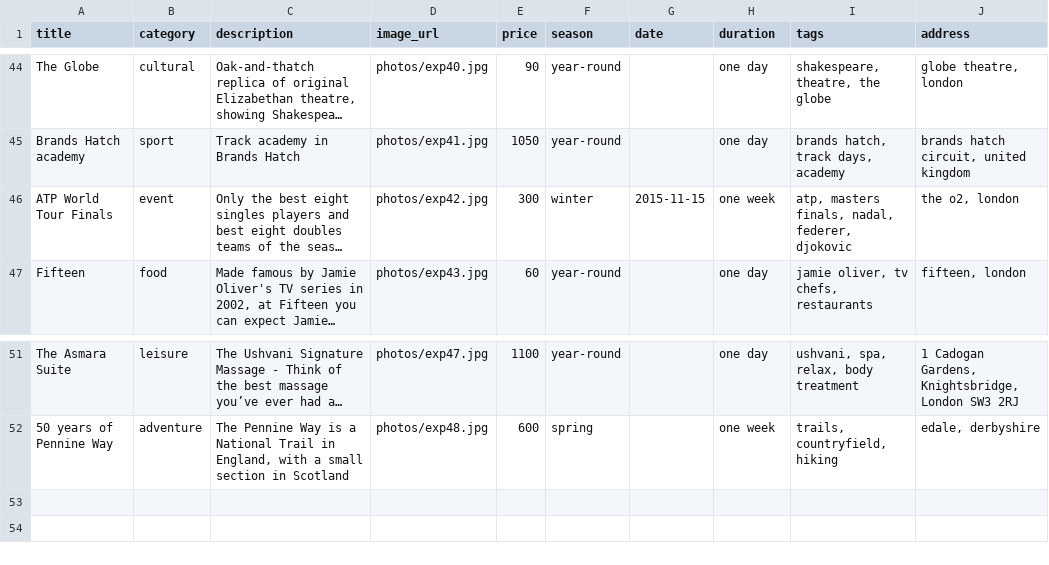
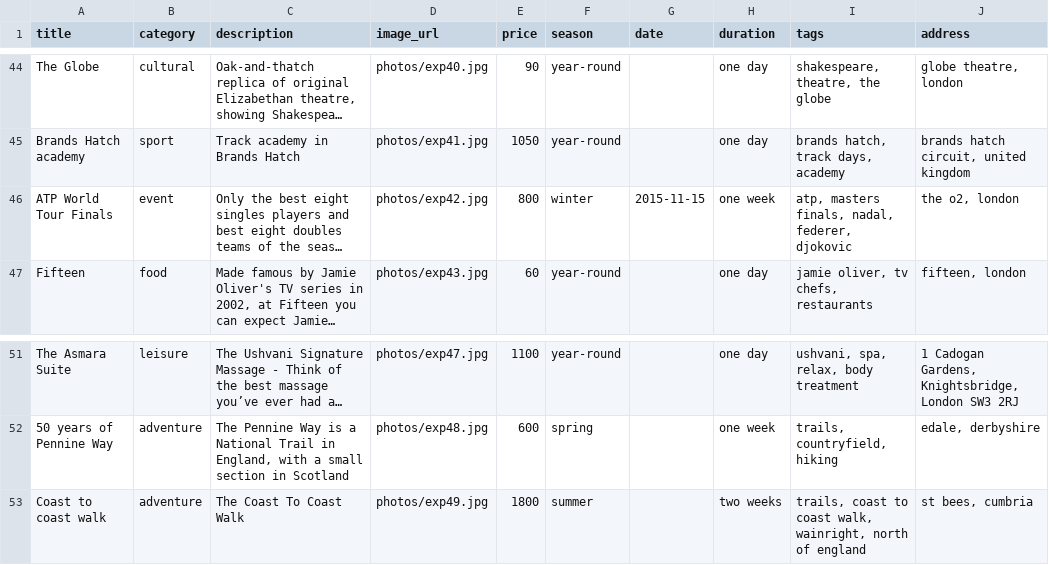
Before and after one commit to marcgenou/kanpai, a CSV file: kanpai/db/seeds.csv, drawn as a sheet; only a part is shown, gaps mark what is left out; long unchanged cells end in …; the diff names each change by its address in the sheet, - before the commit and + after, or states it on an @@ line.

Commit message:
passenger, address added

```diff
--- a/kanpai/db/seeds.csv
+++ b/kanpai/db/seeds.csv
-E46 (price): 300
+E46 (price): 800
+row 53: Coast to coast walk | adventure | The Coast To Coast Walk | photos/exp49.jpg | 1800 | summer |  | two weeks | trails, coast to coast walk, wainright, north of england | st bees, cumbria
```
Also changed, not shown: 6 other files.
